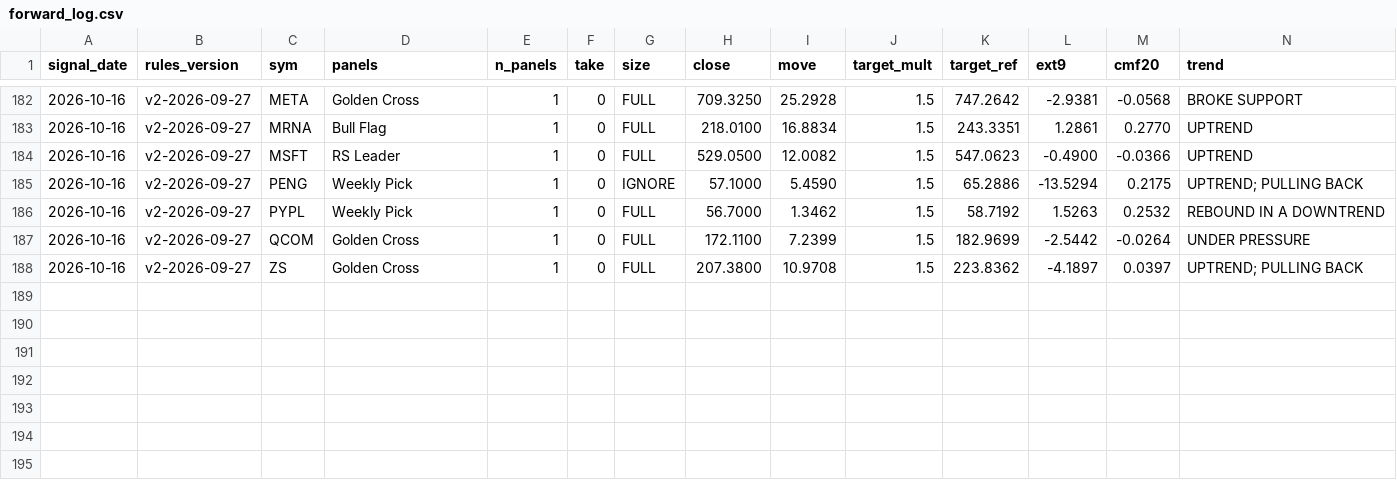
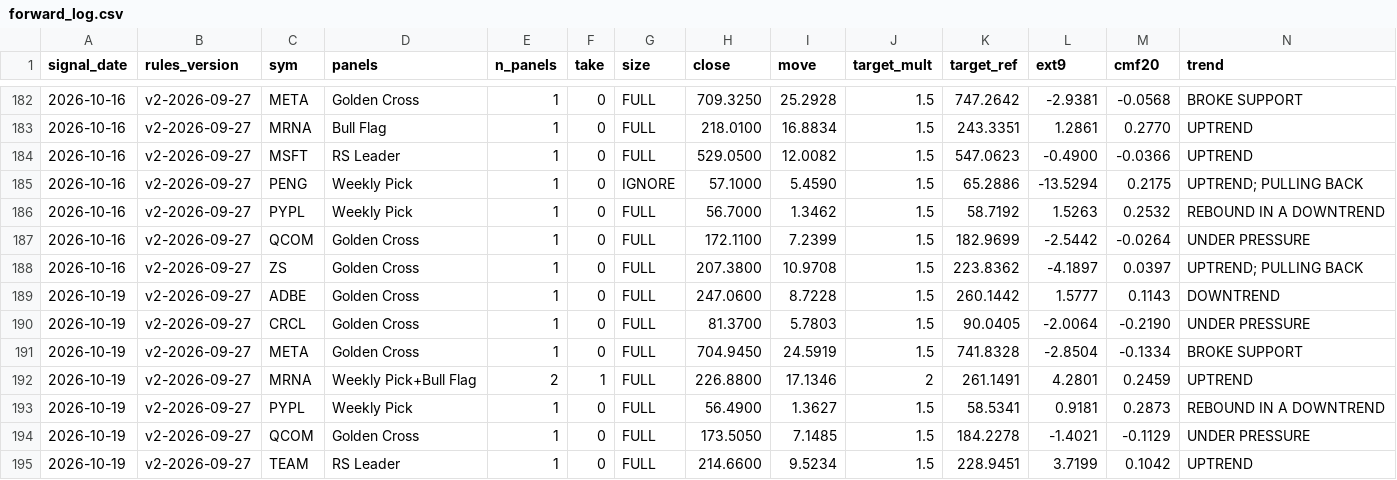
Before and after one commit to Moopheus1/Basket-Command-Centre-3, a CSV file: docs/forward_log.csv, drawn as a sheet; only a part is shown, gaps mark what is left out; rows hold the shown columns only; the diff names each change by its address in the sheet, - before the commit and + after, or states it on an @@ line.

```diff
--- a/docs/forward_log.csv
+++ b/docs/forward_log.csv
+row 189: 2026-10-19 | v2-2026-09-27 | ADBE | Golden Cross | 1 | 0 | FULL | 247.0600 | 8.7228 | 1.5 | 260.1442 | 1.5777 | 0.1143 | DOWNTREND
+row 190: 2026-10-19 | v2-2026-09-27 | CRCL | Golden Cross | 1 | 0 | FULL | 81.3700 | 5.7803 | 1.5 | 90.0405 | -2.0064 | -0.2190 | UNDER PRESSURE
+row 191: 2026-10-19 | v2-2026-09-27 | META | Golden Cross | 1 | 0 | FULL | 704.9450 | 24.5919 | 1.5 | 741.8328 | -2.8504 | -0.1334 | BROKE SUPPORT
+row 192: 2026-10-19 | v2-2026-09-27 | MRNA | Weekly Pick+Bull Flag | 2 | 1 | FULL | 226.8800 | 17.1346 | 2 | 261.1491 | 4.2801 | 0.2459 | UPTREND
+row 193: 2026-10-19 | v2-2026-09-27 | PYPL | Weekly Pick | 1 | 0 | FULL | 56.4900 | 1.3627 | 1.5 | 58.5341 | 0.9181 | 0.2873 | REBOUND IN A DOWNTREND
+row 194: 2026-10-19 | v2-2026-09-27 | QCOM | Golden Cross | 1 | 0 | FULL | 173.5050 | 7.1485 | 1.5 | 184.2278 | -1.4021 | -0.1129 | UNDER PRESSURE
+row 195: 2026-10-19 | v2-2026-09-27 | TEAM | RS Leader | 1 | 0 | FULL | 214.6600 | 9.5234 | 1.5 | 228.9451 | 3.7199 | 0.1042 | UPTREND
```
Also changed, not shown: 1 other file.
